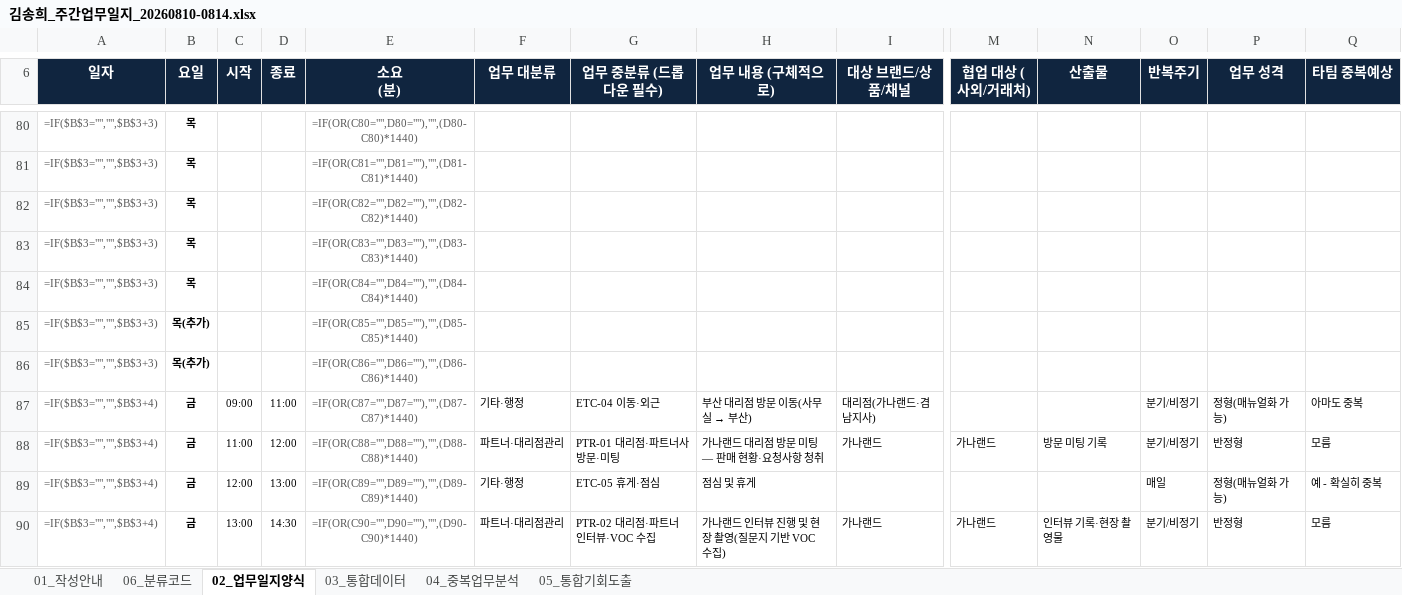
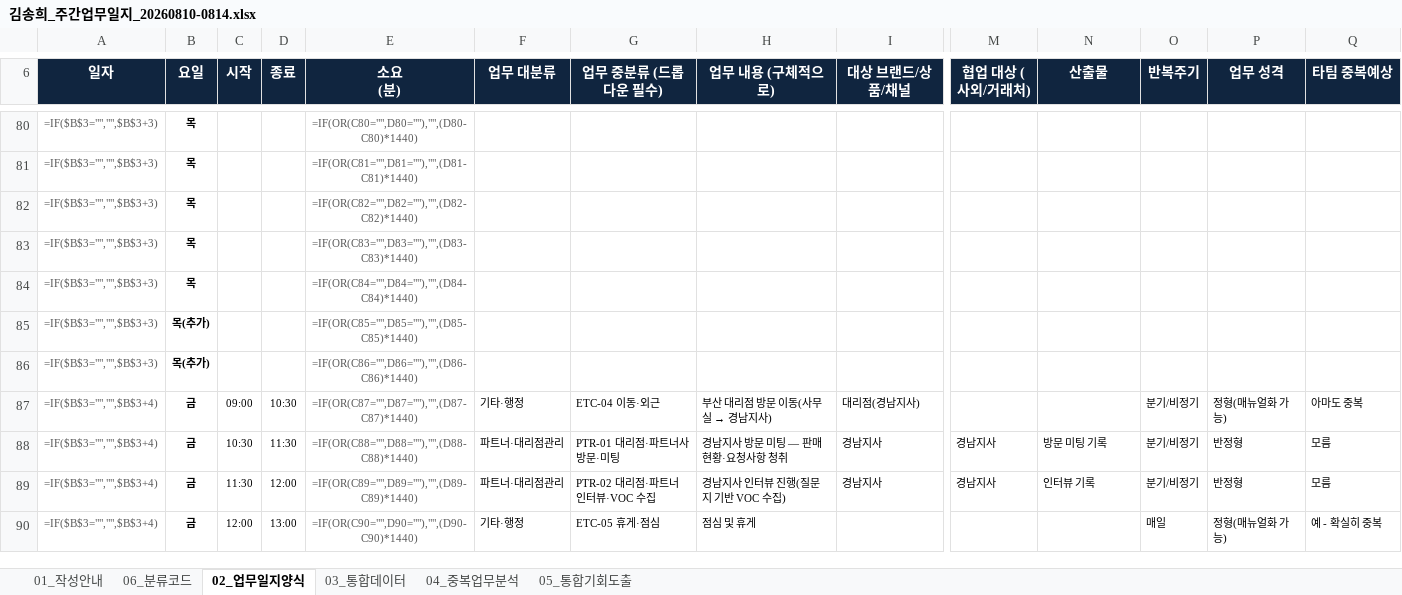
Before and after one commit to netformrnd-lab/pour-construction-form, an Excel workbook: worklog/김송희_주간업무일지_20260810-0814.xlsx, sheet 02_업무일지양식, drawn as a sheet; only a part is shown, gaps mark what is left out; values as stored, in another font and other column widths than the file's, no borders; formulas without a stored value are shown as written; removed rows and columns are numbered as before the commit, all else as after; rows hold the shown columns only; the diff covers the shown part only; the diff names each change by its address in the sheet, - before the commit and + after, or states it on an @@ line.

```diff
--- a/worklog/김송희_주간업무일지_20260810-0814.xlsx (sheet 02_업무일지양식)
+++ b/worklog/김송희_주간업무일지_20260810-0814.xlsx (sheet 02_업무일지양식)
-D87 (종료): 11:00
+D87 (종료): 10:30
@@ H87 (업무 내용 (구체적으로)): 부산 대리점 방문 이동(사무실 → 부산) → 부산 대리점 방문 이동(사무실 → 경남지사) @@
-I87 (대상 브랜드/상품/채널): 대리점(가나랜드·겸남지사)
+I87 (대상 브랜드/상품/채널): 대리점(경남지사)
-C88 (시작): 11:00
+C88 (시작): 10:30
-D88 (종료): 12:00
+D88 (종료): 11:30
-H88 (업무 내용 (구체적으로)): 가나랜드 대리점 방문 미팅 — 판매 현황·요청사항 청취
+H88 (업무 내용 (구체적으로)): 경남지사 방문 미팅 — 판매 현황·요청사항 청취
-I88 (대상 브랜드/상품/채널): 가나랜드
+I88 (대상 브랜드/상품/채널): 경남지사
-M88 (협업 대상 (사외/거래처)): 가나랜드
+M88 (협업 대상 (사외/거래처)): 경남지사
+row 89: =IF($B$3="","",$B$3+4) | 금 | 11:30 | 12:00 | =IF(OR(C89="",D89=""),"",(D89-C89)*1440) | 파트너·대리점관리 | PTR-02 대리점·파트너 인터뷰·VOC 수집 | 경남지사 인터뷰 진행(질문지 기반 VOC 수집) | 경남지사 | 경남지사 | 인터뷰 기록 | 분기/비정기 | 반정형 | 모름
-E90 (소요 (분)): =IF(OR(C89="",D89=""),"",(D89-C89)*1440)
+E90 (소요 (분)): =IF(OR(C90="",D90=""),"",(D90-C90)*1440)
-row 90: =IF($B$3="","",$B$3+4) | 금 | 13:00 | 14:30 | =IF(OR(C90="",D90=""),"",(D90-C90)*1440) | 파트너·대리점관리 | PTR-02 대리점·파트너 인터뷰·VOC 수집 | 가나랜드 인터뷰 진행 및 현장 촬영(질문지 기반 VOC 수집) | 가나랜드 | 가나랜드 | 인터뷰 기록·현장 촬영물 | 분기/비정기 | 반정형 | 모름
```
Also changed, not shown: 1 added row, 1 removed row and 27 edited cells elsewhere in this sheet, sheet 03_통합데이터, 1 other file.
